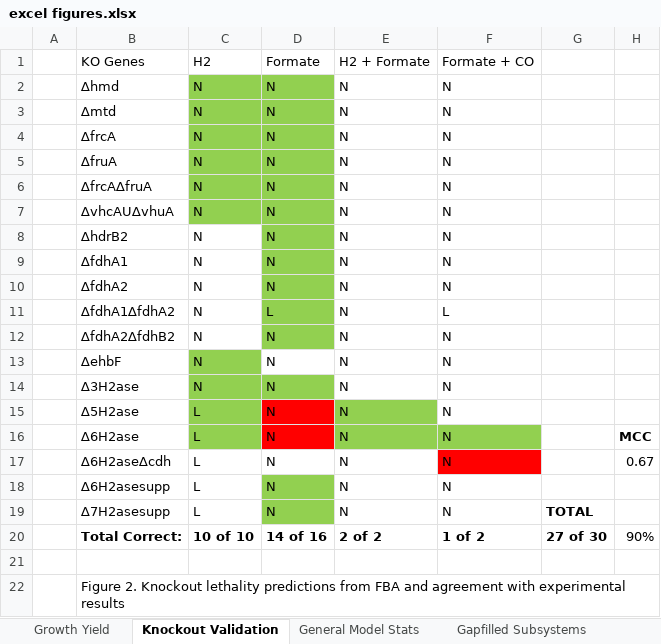
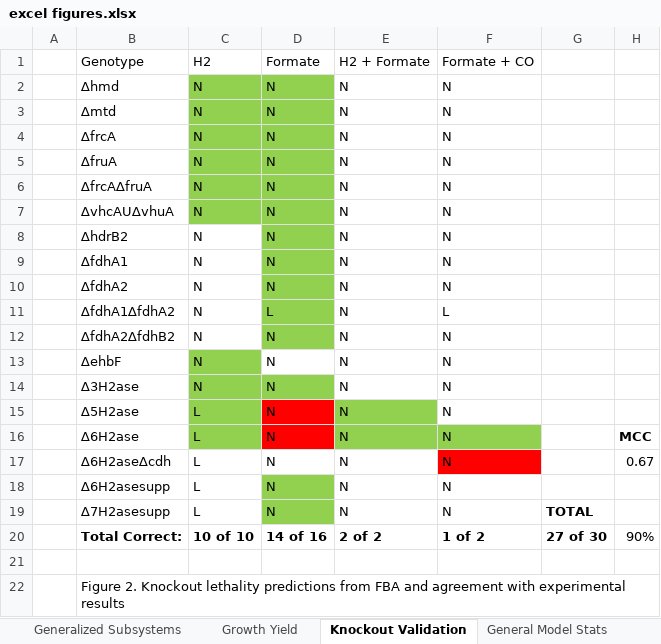
Before and after one commit to marichards/methanococcus, an Excel workbook: Paper/excel figures.xlsx, sheet Knockout Validation, drawn as a sheet; values as stored, in another font and other column widths than the file's, no borders; the diff names each change by its address in the sheet, - before the commit and + after, or states it on an @@ line.

```diff
--- a/Paper/excel figures.xlsx (sheet Knockout Validation)
+++ b/Paper/excel figures.xlsx (sheet Knockout Validation)
-B1: KO Genes
+B1: Genotype
```
Also changed, not shown: sheet General Model Stats, sheet Generalized Subsystems, other sheet tabs, charts or pictures, 2 other files.
